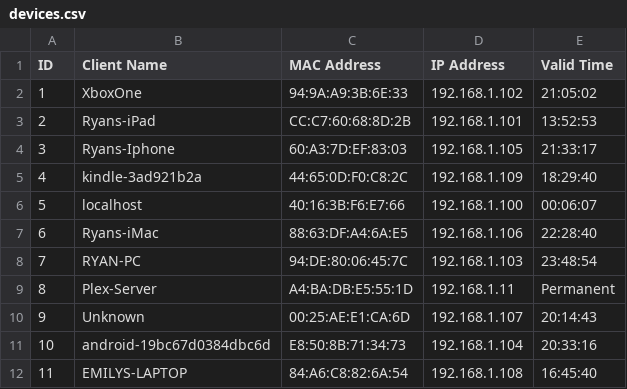
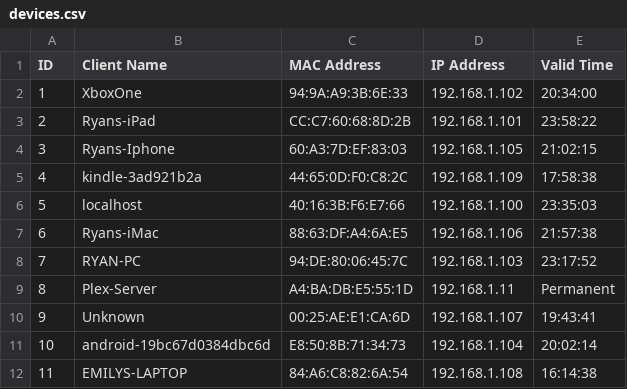
Before and after one commit to IDemixI/TP-Link-Status-Monitor, a CSV file: Output/devices.csv, drawn as a sheet.

```diff
--- a/Output/devices.csv
+++ b/Output/devices.csv
@@ -1,12 +1,12 @@
 ID ,Client Name                   ,MAC Address       ,IP Address     ,Valid Time
-1  ,XboxOne                       ,94:9A:A9:3B:6E:33 ,192.168.1.102  ,21:05:02
-2  ,Ryans-iPad                    ,CC:C7:60:68:8D:2B ,192.168.1.101  ,13:52:53
-3  ,Ryans-Iphone                  ,60:A3:7D:EF:83:03 ,192.168.1.105  ,21:33:17
-4  ,kindle-3ad921b2a              ,44:65:0D:F0:C8:2C ,192.168.1.109  ,18:29:40
-5  ,localhost                     ,40:16:3B:F6:E7:66 ,192.168.1.100  ,00:06:07
-6  ,Ryans-iMac                    ,88:63:DF:A4:6A:E5 ,192.168.1.106  ,22:28:40
-7  ,RYAN-PC                       ,94:DE:80:06:45:7C ,192.168.1.103  ,23:48:54
+1  ,XboxOne                       ,94:9A:A9:3B:6E:33 ,192.168.1.102  ,20:34:00
+2  ,Ryans-iPad                    ,CC:C7:60:68:8D:2B ,192.168.1.101  ,23:58:22
+3  ,Ryans-Iphone                  ,60:A3:7D:EF:83:03 ,192.168.1.105  ,21:02:15
+4  ,kindle-3ad921b2a              ,44:65:0D:F0:C8:2C ,192.168.1.109  ,17:58:38
+5  ,localhost                     ,40:16:3B:F6:E7:66 ,192.168.1.100  ,23:35:03
+6  ,Ryans-iMac                    ,88:63:DF:A4:6A:E5 ,192.168.1.106  ,21:57:38
+7  ,RYAN-PC                       ,94:DE:80:06:45:7C ,192.168.1.103  ,23:17:52
 8  ,Plex-Server                   ,A4:BA:DB:E5:55:1D ,192.168.1.11   ,Permanent
-9  ,Unknown                       ,00:25:AE:E1:CA:6D ,192.168.1.107  ,20:14:43
-10 ,android-19bc67d0384dbc6d      ,E8:50:8B:71:34:73 ,192.168.1.104  ,20:33:16
-11 ,EMILYS-LAPTOP                 ,84:A6:C8:82:6A:54 ,192.168.1.108  ,16:45:40
+9  ,Unknown                       ,00:25:AE:E1:CA:6D ,192.168.1.107  ,19:43:41
+10 ,android-19bc67d0384dbc6d      ,E8:50:8B:71:34:73 ,192.168.1.104  ,20:02:14
+11 ,EMILYS-LAPTOP                 ,84:A6:C8:82:6A:54 ,192.168.1.108  ,16:14:38
```
Also changed, not shown: 2 other files.
